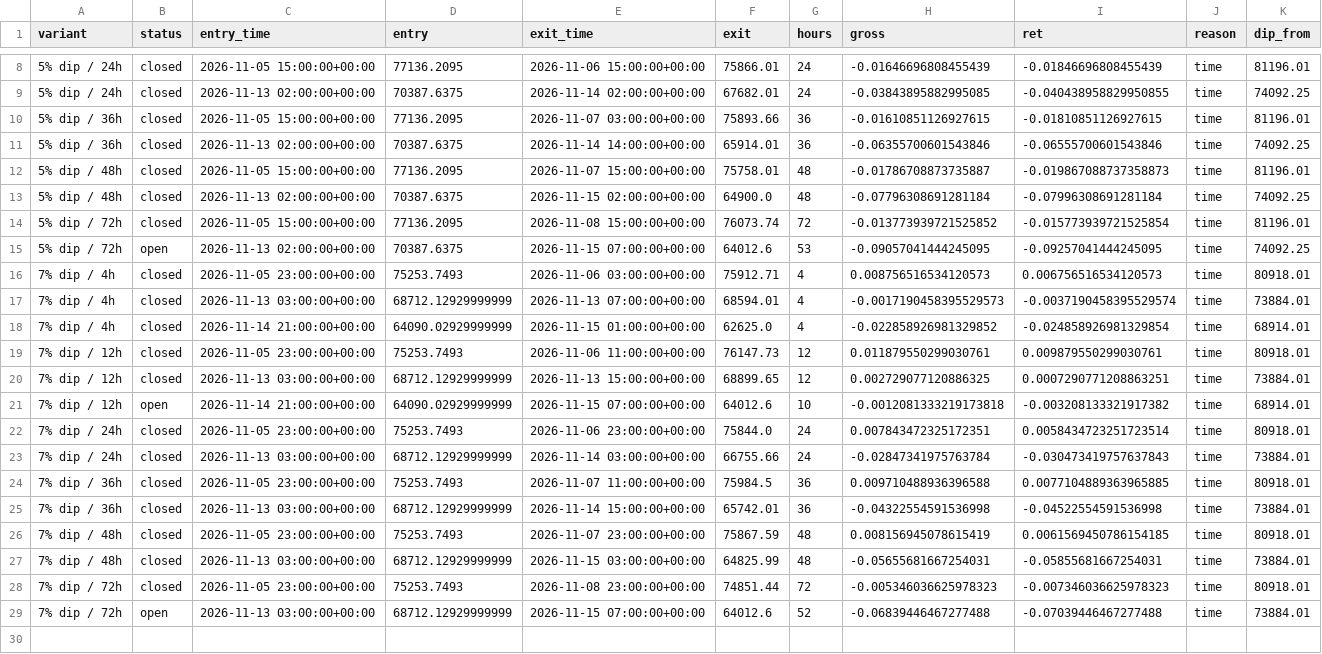
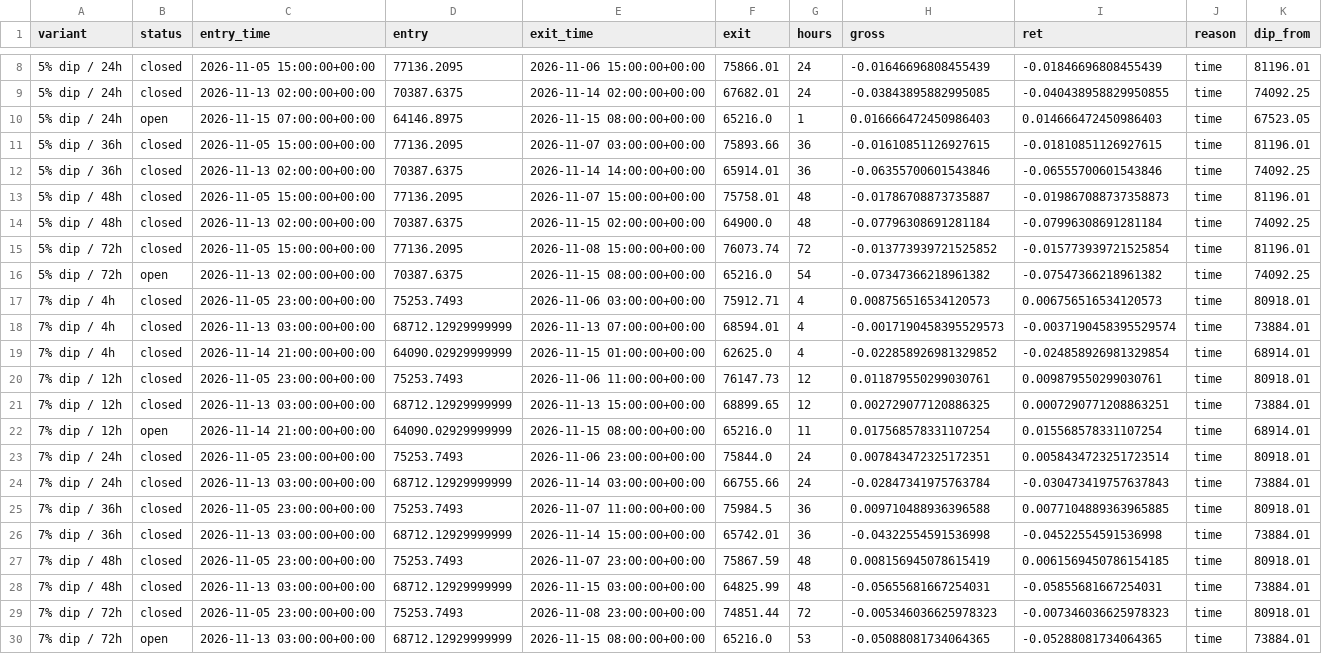
Before and after one commit to thejackwar/signal-desk, a CSV file: research/btc-dip/forward/trades.csv, drawn as a sheet; only a part is shown, gaps mark what is left out.

Commit message:
BTC dip forward test 2026-11-15T09:08

```diff
--- a/research/btc-dip/forward/trades.csv
+++ b/research/btc-dip/forward/trades.csv
@@ -9,2 +9,3 @@ variant,status,entry_time,entry,exit_time,exit,hours,gross,ret,reason,dip_from
 5% dip / 24h,closed,2026-11-13 02:00:00+00:00,70387.6375,2026-11-14 02:00:00+00:00,67682.01,24,-0.03843895882995085,-0.040438958829950855,time,74092.25
+5% dip / 24h,open,2026-11-15 07:00:00+00:00,64146.8975,2026-11-15 08:00:00+00:00,65216.0,1,0.016666472450986403,0.014666472450986403,time,67523.05
 5% dip / 36h,closed,2026-11-05 15:00:00+00:00,77136.2095,2026-11-07 03:00:00+00:00,75893.66,36,-0.01610851126927615,-0.01810851126927615,time,81196.01
@@ -14,3 +15,3 @@ variant,status,entry_time,entry,exit_time,exit,hours,gross,ret,reason,dip_from
 5% dip / 72h,closed,2026-11-05 15:00:00+00:00,77136.2095,2026-11-08 15:00:00+00:00,76073.74,72,-0.013773939721525852,-0.015773939721525854,time,81196.01
-5% dip / 72h,open,2026-11-13 02:00:00+00:00,70387.6375,2026-11-15 07:00:00+00:00,64012.6,53,-0.09057041444245095,-0.09257041444245095,time,74092.25
+5% dip / 72h,open,2026-11-13 02:00:00+00:00,70387.6375,2026-11-15 08:00:00+00:00,65216.0,54,-0.07347366218961382,-0.07547366218961382,time,74092.25
 7% dip / 4h,closed,2026-11-05 23:00:00+00:00,75253.7493,2026-11-06 03:00:00+00:00,75912.71,4,0.008756516534120573,0.006756516534120573,time,80918.01
@@ -20,3 +21,3 @@ variant,status,entry_time,entry,exit_time,exit,hours,gross,ret,reason,dip_from
 7% dip / 12h,closed,2026-11-13 03:00:00+00:00,68712.12929999999,2026-11-13 15:00:00+00:00,68899.65,12,0.002729077120886325,0.0007290771208863251,time,73884.01
-7% dip / 12h,open,2026-11-14 21:00:00+00:00,64090.02929999999,2026-11-15 07:00:00+00:00,64012.6,10,-0.0012081333219173818,-0.003208133321917382,time,68914.01
+7% dip / 12h,open,2026-11-14 21:00:00+00:00,64090.02929999999,2026-11-15 08:00:00+00:00,65216.0,11,0.017568578331107254,0.015568578331107254,time,68914.01
 7% dip / 24h,closed,2026-11-05 23:00:00+00:00,75253.7493,2026-11-06 23:00:00+00:00,75844.0,24,0.007843472325172351,0.0058434723251723514,time,80918.01
@@ -28,2 +29,2 @@ variant,status,entry_time,entry,exit_time,exit,hours,gross,ret,reason,dip_from
 7% dip / 72h,closed,2026-11-05 23:00:00+00:00,75253.7493,2026-11-08 23:00:00+00:00,74851.44,72,-0.005346036625978323,-0.007346036625978323,time,80918.01
-7% dip / 72h,open,2026-11-13 03:00:00+00:00,68712.12929999999,2026-11-15 07:00:00+00:00,64012.6,52,-0.06839446467277488,-0.07039446467277488,time,73884.01
+7% dip / 72h,open,2026-11-13 03:00:00+00:00,68712.12929999999,2026-11-15 08:00:00+00:00,65216.0,53,-0.05088081734064365,-0.05288081734064365,time,73884.01
```
Also changed, not shown: research/btc-dip/forward/candles.csv, 1 other file.
